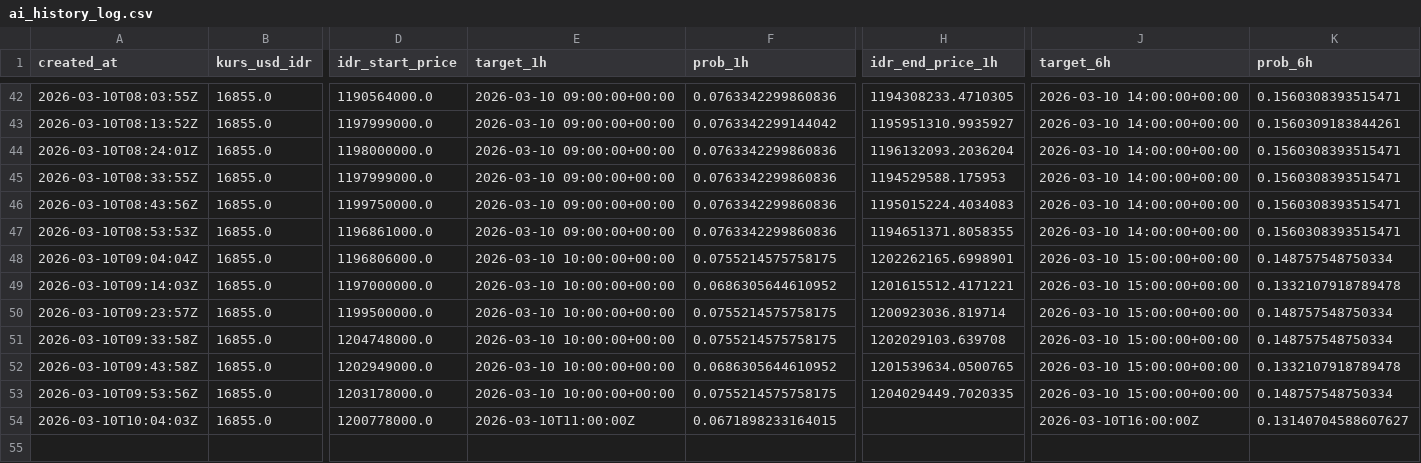
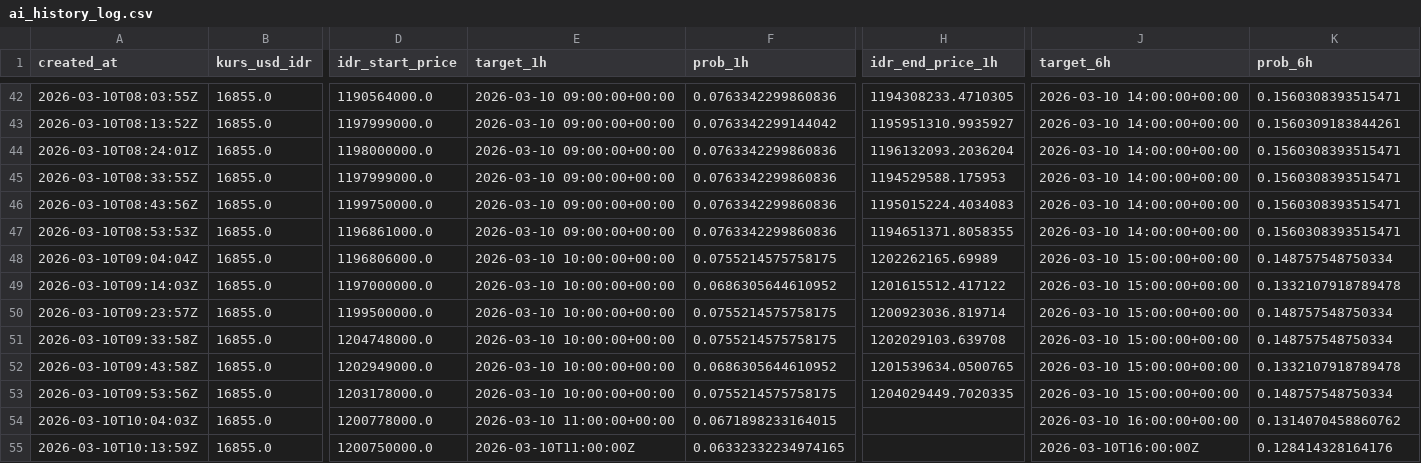
Before and after one commit to bryanagus/btc-bot, a CSV file: ai_history_log.csv, drawn as a sheet; only a part is shown, gaps mark what is left out; rows hold the shown columns only; the diff names each change by its address in the sheet, - before the commit and + after, or states it on an @@ line.

```diff
--- a/ai_history_log.csv
+++ b/ai_history_log.csv
-H48 (idr_end_price_1h): 1202262165.6998901
+H48 (idr_end_price_1h): 1202262165.69989
-H49 (idr_end_price_1h): 1201615512.4171221
+H49 (idr_end_price_1h): 1201615512.417122
-E54 (target_1h): 2026-03-10T11:00:00Z
+E54 (target_1h): 2026-03-10 11:00:00+00:00
-J54 (target_6h): 2026-03-10T16:00:00Z
+J54 (target_6h): 2026-03-10 16:00:00+00:00
-K54 (prob_6h): 0.13140704588607627
+K54 (prob_6h): 0.1314070458860762
+row 55: 2026-03-10T10:13:59Z | 16855.0 | 1200750000.0 | 2026-03-10T11:00:00Z | 0.06332332234974165 |  | 2026-03-10T16:00:00Z | 0.128414328164176
```
Also changed, not shown: 2 other files.
